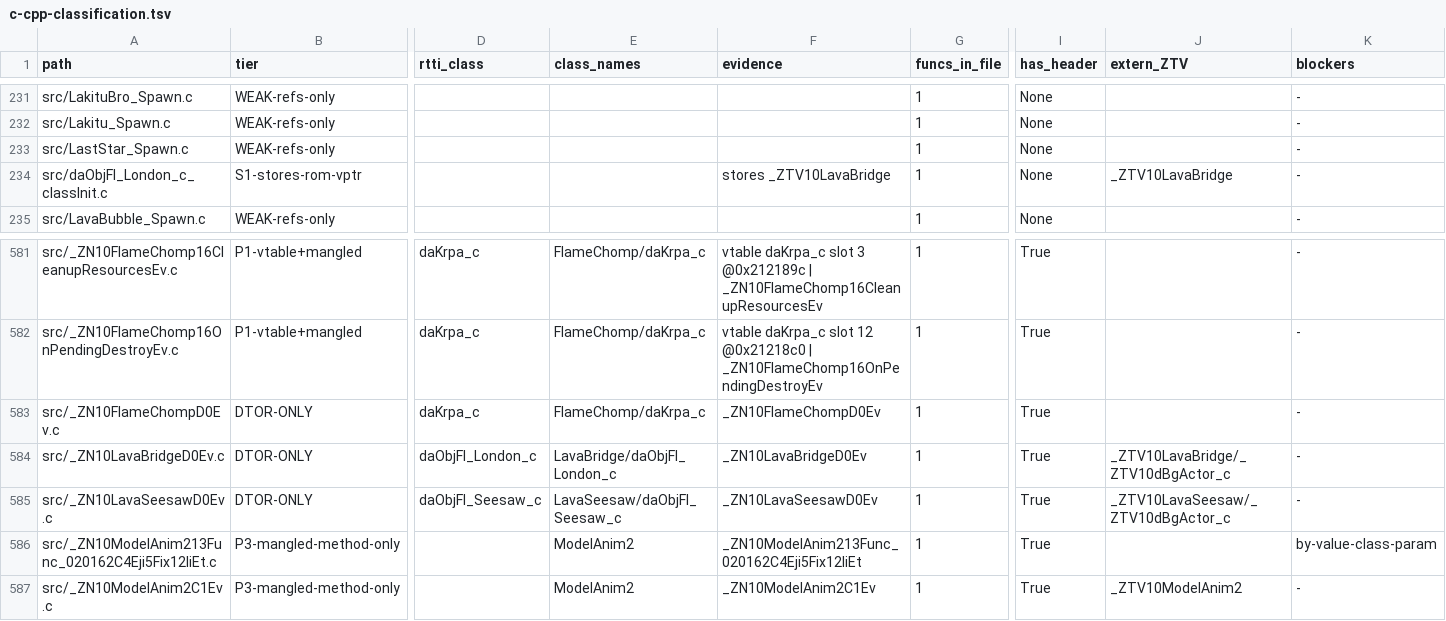
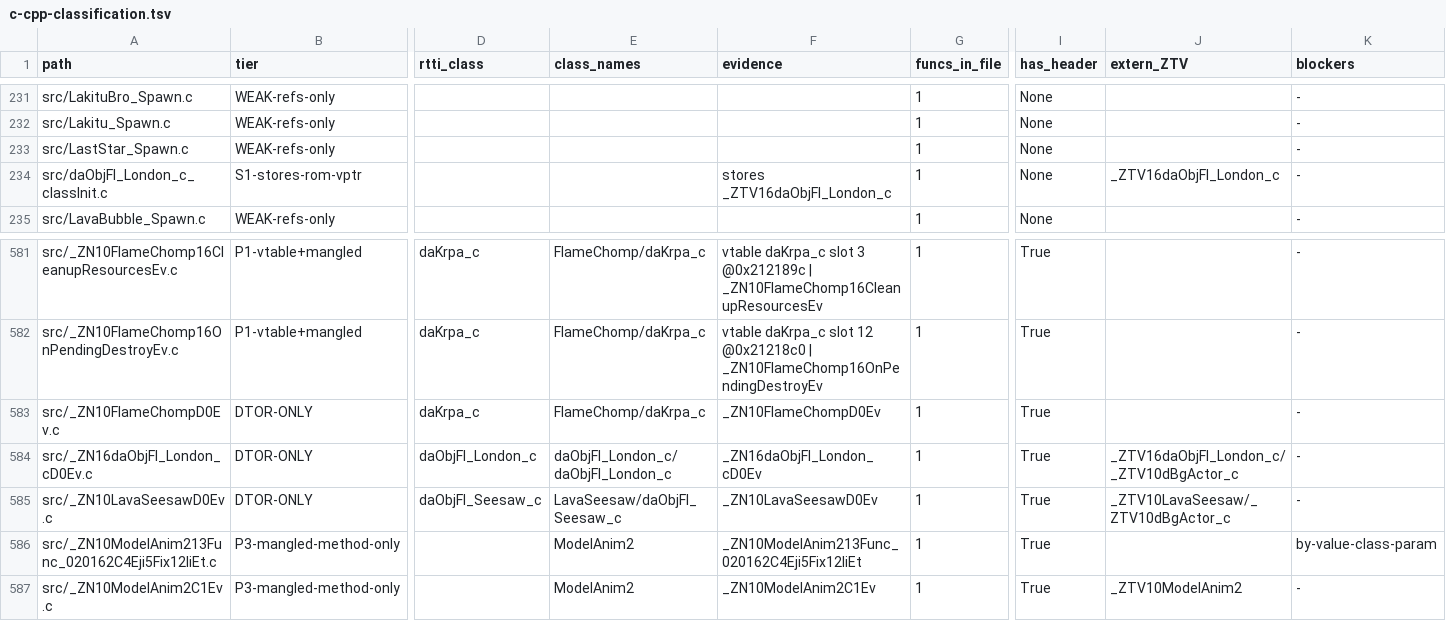
Before and after one commit to tangosdev/sm64ds-decomp, a TSV file: notes/data/c-cpp-classification.tsv, drawn as a sheet; only a part is shown, gaps mark what is left out; the diff names each change by its address in the sheet, - before the commit and + after, or states it on an @@ line.

```diff
--- a/notes/data/c-cpp-classification.tsv
+++ b/notes/data/c-cpp-classification.tsv
-F234 (evidence): stores _ZTV10LavaBridge
+F234 (evidence): stores _ZTV16daObjFl_London_c
-J234 (extern_ZTV): _ZTV10LavaBridge
+J234 (extern_ZTV): _ZTV16daObjFl_London_c
-A584 (path): src/_ZN10LavaBridgeD0Ev.c
+A584 (path): src/_ZN16daObjFl_London_cD0Ev.c
-E584 (class_names): LavaBridge/daObjFl_London_c
+E584 (class_names): daObjFl_London_c/daObjFl_London_c
-F584 (evidence): _ZN10LavaBridgeD0Ev
+F584 (evidence): _ZN16daObjFl_London_cD0Ev
-J584 (extern_ZTV): _ZTV10LavaBridge/_ZTV10dBgActor_c
+J584 (extern_ZTV): _ZTV16daObjFl_London_c/_ZTV10dBgActor_c
```
Also changed, not shown: symbols/actor_renames.tsv, symbols/profile_reconstruction_registry.tsv, 21 other files.
